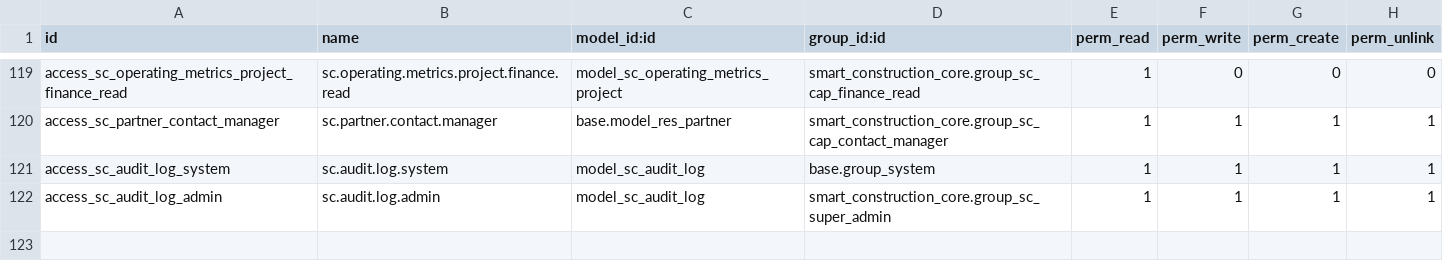
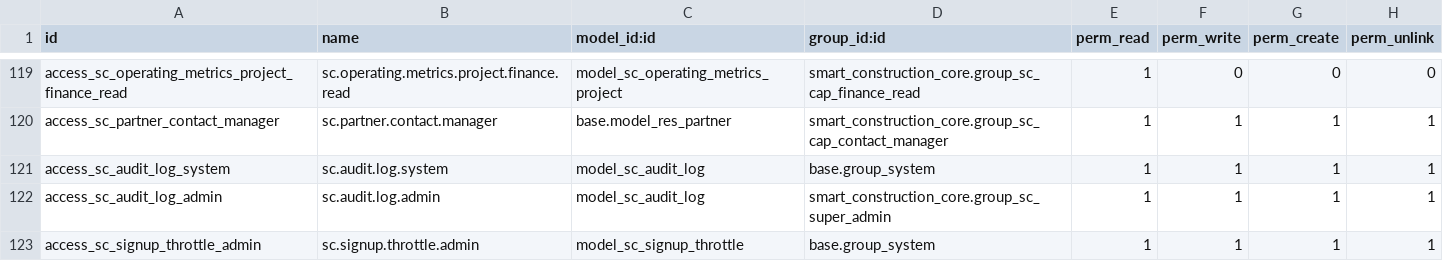
Before and after one commit to Leedefend/sce-backend-odoo, a CSV file: addons/smart_construction_core/security/ir.model.access.csv, drawn as a sheet; only a part is shown, gaps mark what is left out.

```diff
--- a/addons/smart_construction_core/security/ir.model.access.csv
+++ b/addons/smart_construction_core/security/ir.model.access.csv
@@ -122 +122,2 @@ access_sc_audit_log_system,sc.audit.log.system,model_sc_audit_log,base.group_sys
 access_sc_audit_log_admin,sc.audit.log.admin,model_sc_audit_log,smart_construction_core.group_sc_super_admin,1,1,1,1
+access_sc_signup_throttle_admin,sc.signup.throttle.admin,model_sc_signup_throttle,base.group_system,1,1,1,1
```
Also changed, not shown: 16 other files.
